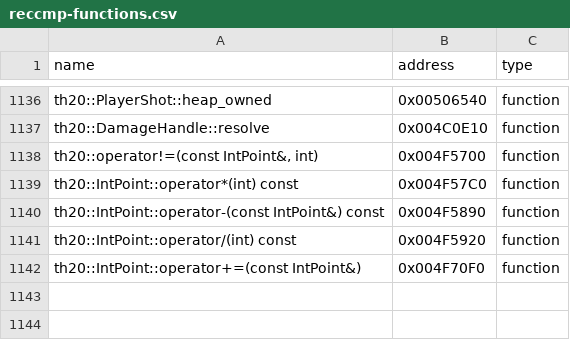
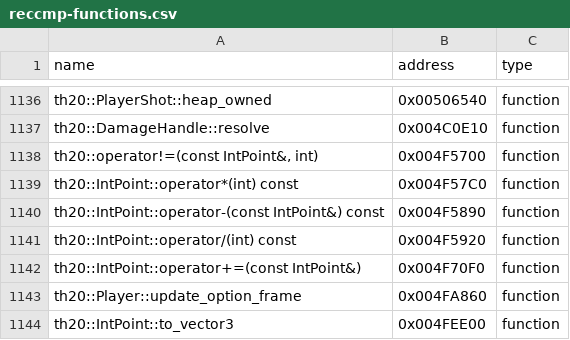
Before and after one commit to N0zoM1z0/th20, a CSV file: config/reccmp-functions.csv, drawn as a sheet; only a part is shown, gaps mark what is left out.

```diff
--- a/config/reccmp-functions.csv
+++ b/config/reccmp-functions.csv
@@ -1142 +1142,3 @@ th20::IntPoint::operator/(int) const,0x004F5920,function
 th20::IntPoint::operator+=(const IntPoint&),0x004F70F0,function
+th20::Player::update_option_frame,0x004FA860,function
+th20::IntPoint::to_vector3,0x004FEE00,function
```
Also changed, not shown: config/implemented.csv, config/matches.csv, 14 other files.
